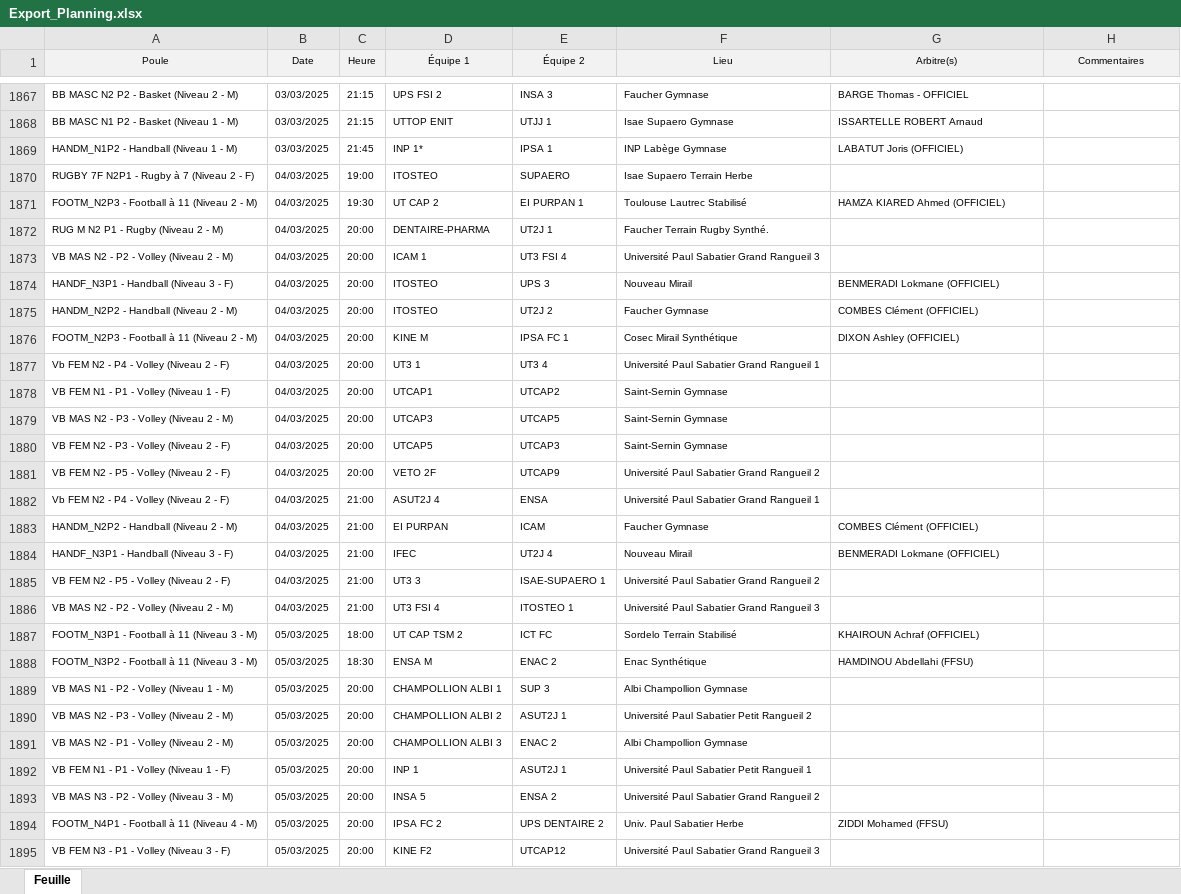
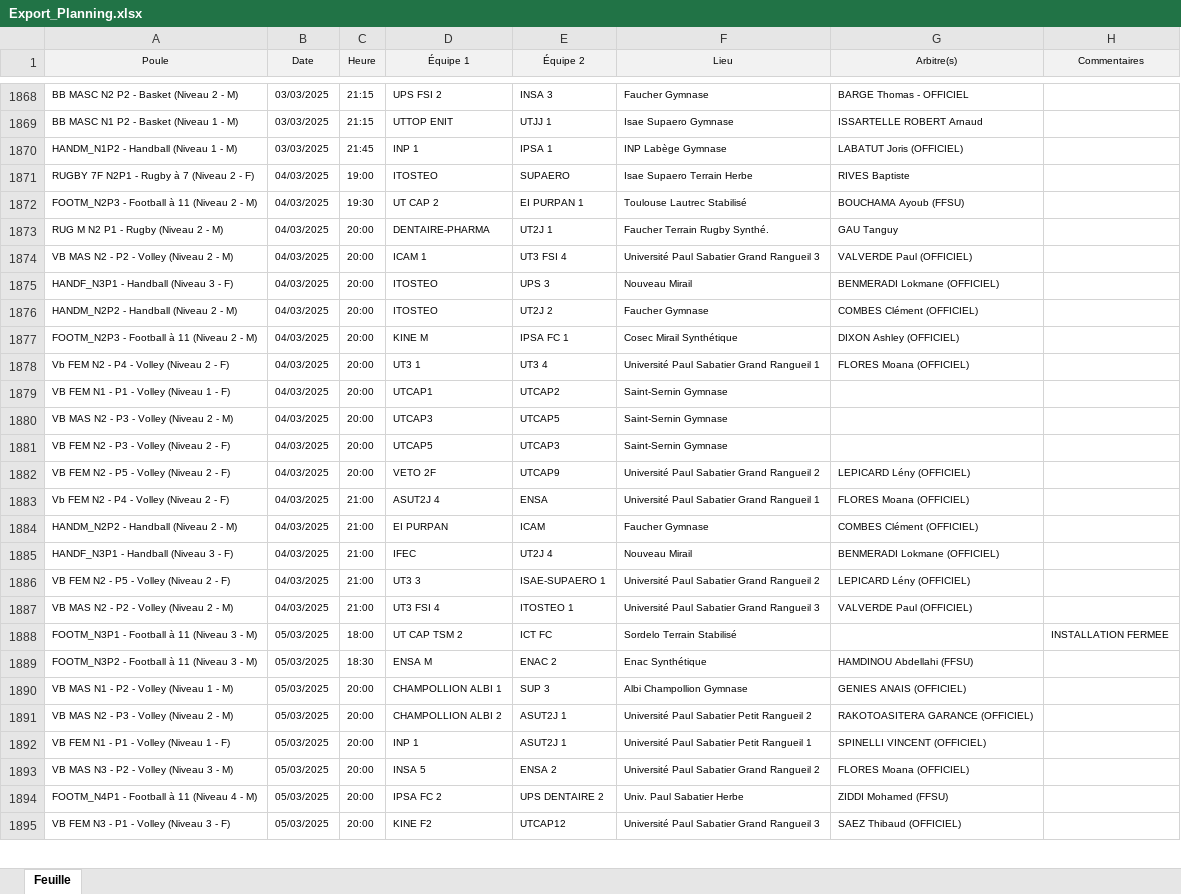
Before and after one commit to lucien-dub/BDD, an Excel workbook: merchex/Export_Planning.xlsx, sheet Feuille, drawn as a sheet; only a part is shown, gaps mark what is left out; values as stored, in another font and other column widths than the file's, no borders; removed rows and columns are numbered as before the commit, all else as after; the diff covers the shown part only; the diff names each change by its address in the sheet, - before the commit and + after, or states it on an @@ line.

```diff
--- a/merchex/Export_Planning.xlsx (sheet Feuille)
+++ b/merchex/Export_Planning.xlsx (sheet Feuille)
-D1870 (Équipe 1): INP 1*
+D1870 (Équipe 1): INP 1
-G1871 (Arbitre(s)): (empty)
+G1871 (Arbitre(s)): RIVES Baptiste
-G1872 (Arbitre(s)): HAMZA KIARED Ahmed (OFFICIEL)
+G1872 (Arbitre(s)): BOUCHAMA Ayoub (FFSU)
-G1873 (Arbitre(s)): (empty)
+G1873 (Arbitre(s)): GAU Tanguy
-G1874 (Arbitre(s)): (empty)
+G1874 (Arbitre(s)): VALVERDE Paul (OFFICIEL)
-G1878 (Arbitre(s)): (empty)
+G1878 (Arbitre(s)): FLORES Moana (OFFICIEL)
-G1882 (Arbitre(s)): (empty)
+G1882 (Arbitre(s)): LEPICARD Lény (OFFICIEL)
-G1883 (Arbitre(s)): (empty)
+G1883 (Arbitre(s)): FLORES Moana (OFFICIEL)
-G1886 (Arbitre(s)): (empty)
+G1886 (Arbitre(s)): LEPICARD Lény (OFFICIEL)
-G1887 (Arbitre(s)): (empty)
+G1887 (Arbitre(s)): VALVERDE Paul (OFFICIEL)
-G1888 (Arbitre(s)): KHAIROUN Achraf (OFFICIEL)
+G1888 (Arbitre(s)): (empty)
-H1888 (Commentaires): (empty)
+H1888 (Commentaires): INSTALLATION FERMEE
-G1890 (Arbitre(s)): (empty)
+G1890 (Arbitre(s)): GENIES ANAIS (OFFICIEL)
-G1891 (Arbitre(s)): (empty)
+G1891 (Arbitre(s)): RAKOTOASITERA GARANCE (OFFICIEL)
-row 1891: VB MAS N2 - P1 - Volley (Niveau 2 - M) | 05/03/2025 | 20:00 | CHAMPOLLION ALBI 3 | ENAC 2 | Albi Champollion Gymnase
-G1892 (Arbitre(s)): (empty)
+G1892 (Arbitre(s)): SPINELLI VINCENT (OFFICIEL)
-G1893 (Arbitre(s)): (empty)
+G1893 (Arbitre(s)): FLORES Moana (OFFICIEL)
-G1895 (Arbitre(s)): (empty)
+G1895 (Arbitre(s)): SAEZ Thibaud (OFFICIEL)
```
Also changed, not shown: 8 added rows, 7 removed rows and 142 edited cells elsewhere in this sheet, 3 other files.
